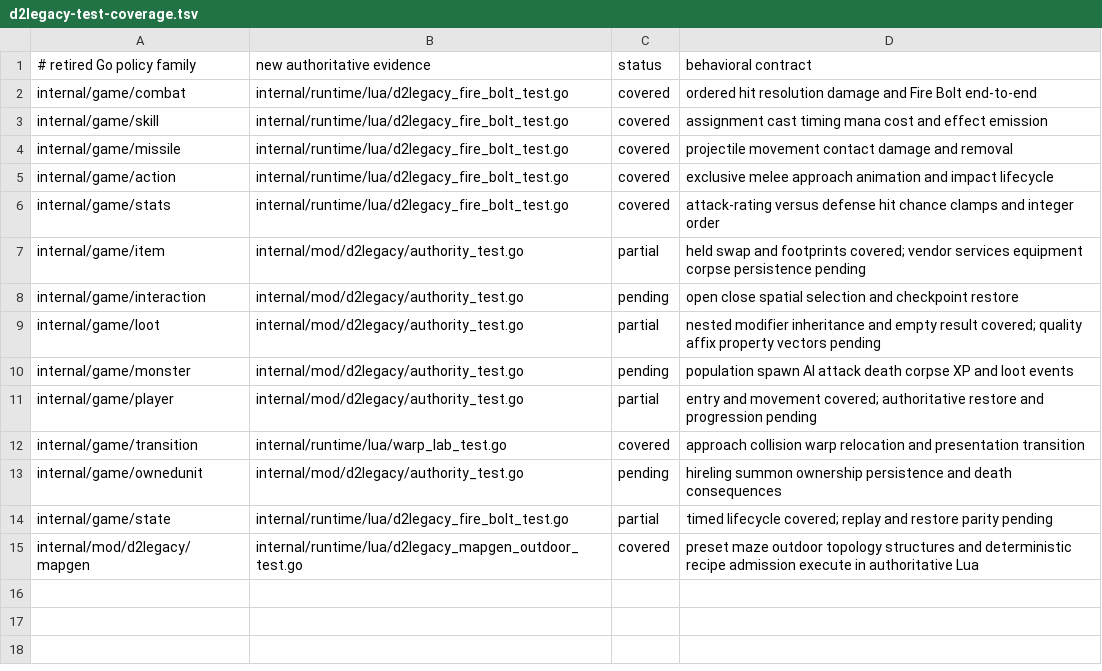
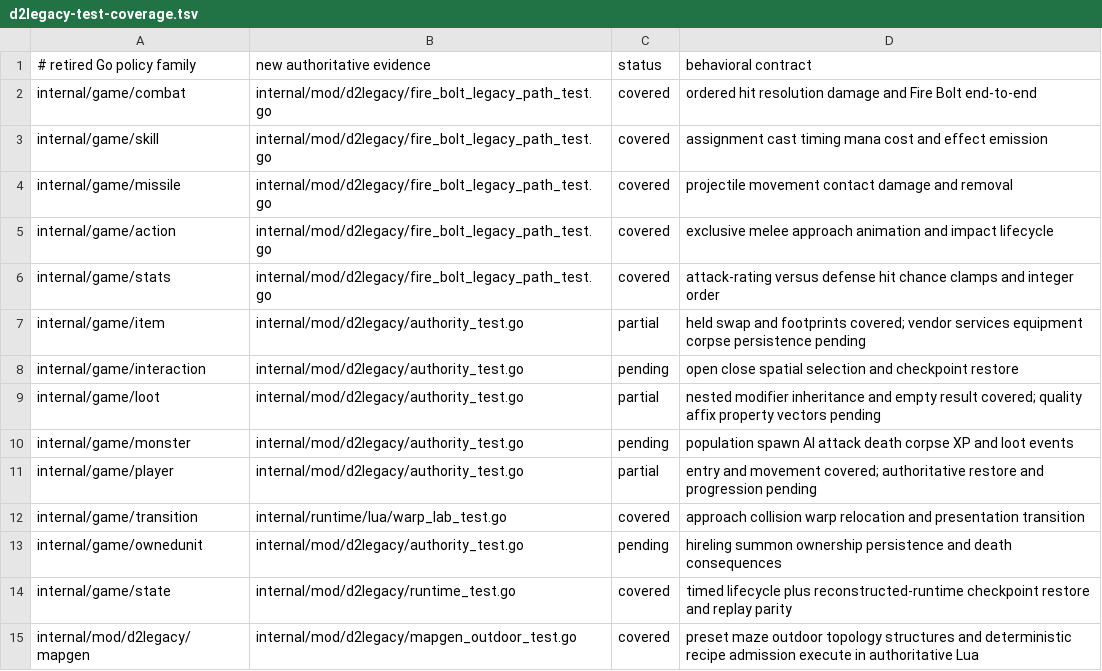
Before and after one commit to gravestench/dark-magic, a TSV file: docs/architecture/d2legacy-test-coverage.tsv, drawn as a sheet.

Commit message:
sandbox authoritative lua execution

```diff
--- a/docs/architecture/d2legacy-test-coverage.tsv
+++ b/docs/architecture/d2legacy-test-coverage.tsv
@@ -1,7 +1,7 @@
 # retired Go policy family	new authoritative evidence	status	behavioral contract
-internal/game/combat	internal/runtime/lua/d2legacy_fire_bolt_test.go	covered	ordered hit resolution damage and Fire Bolt end-to-end
-internal/game/skill	internal/runtime/lua/d2legacy_fire_bolt_test.go	covered	assignment cast timing mana cost and effect emission
-internal/game/missile	internal/runtime/lua/d2legacy_fire_bolt_test.go	covered	projectile movement contact damage and removal
-internal/game/action	internal/runtime/lua/d2legacy_fire_bolt_test.go	covered	exclusive melee approach animation and impact lifecycle
-internal/game/stats	internal/runtime/lua/d2legacy_fire_bolt_test.go	covered	attack-rating versus defense hit chance clamps and integer order
+internal/game/combat	internal/mod/d2legacy/fire_bolt_legacy_path_test.go	covered	ordered hit resolution damage and Fire Bolt end-to-end
+internal/game/skill	internal/mod/d2legacy/fire_bolt_legacy_path_test.go	covered	assignment cast timing mana cost and effect emission
+internal/game/missile	internal/mod/d2legacy/fire_bolt_legacy_path_test.go	covered	projectile movement contact damage and removal
+internal/game/action	internal/mod/d2legacy/fire_bolt_legacy_path_test.go	covered	exclusive melee approach animation and impact lifecycle
+internal/game/stats	internal/mod/d2legacy/fire_bolt_legacy_path_test.go	covered	attack-rating versus defense hit chance clamps and integer order
 internal/game/item	internal/mod/d2legacy/authority_test.go	partial	held swap and footprints covered; vendor services equipment corpse persistence pending
@@ -13,3 +13,3 @@ internal/game/transition	internal/runtime/lua/warp_lab_test.go	covered	approach
 internal/game/ownedunit	internal/mod/d2legacy/authority_test.go	pending	hireling summon ownership persistence and death consequences
-internal/game/state	internal/runtime/lua/d2legacy_fire_bolt_test.go	partial	timed lifecycle covered; replay and restore parity pending
-internal/mod/d2legacy/mapgen	internal/runtime/lua/d2legacy_mapgen_outdoor_test.go	covered	preset maze outdoor topology structures and deterministic recipe admission execute in authoritative Lua
+internal/game/state	internal/mod/d2legacy/runtime_test.go	covered	timed lifecycle plus reconstructed-runtime checkpoint restore and replay parity
+internal/mod/d2legacy/mapgen	internal/mod/d2legacy/mapgen_outdoor_test.go	covered	preset maze outdoor topology structures and deterministic recipe admission execute in authoritative Lua
```
Also changed, not shown: 2 other files.
